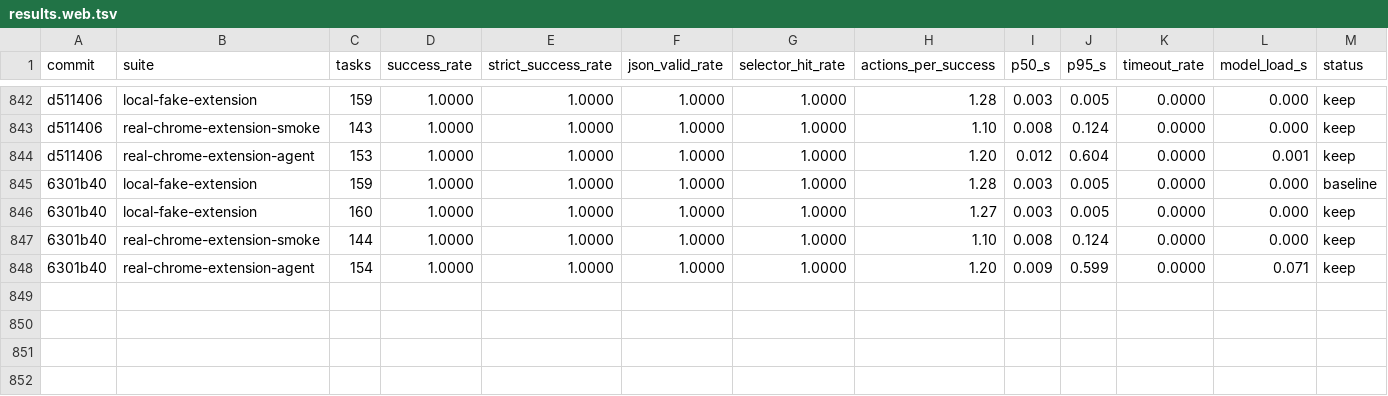
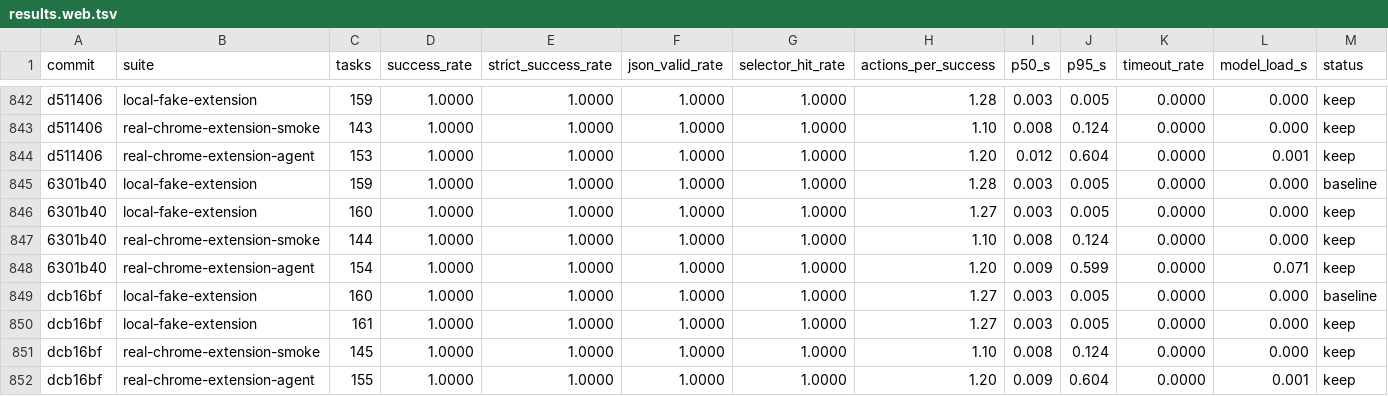
Before and after one commit to killerapp/gemma-gem-extension, a TSV file: results.web.tsv, drawn as a sheet; only a part is shown, gaps mark what is left out; rows hold the shown columns only; the diff names each change by its address in the sheet, - before the commit and + after, or states it on an @@ line.

```diff
--- a/results.web.tsv
+++ b/results.web.tsv
+row 849: dcb16bf | local-fake-extension | 160 | 1.0000 | 1.0000 | 1.0000 | 1.0000 | 1.27 | 0.003 | 0.005 | 0.0000 | 0.000 | baseline
+row 850: dcb16bf | local-fake-extension | 161 | 1.0000 | 1.0000 | 1.0000 | 1.0000 | 1.27 | 0.003 | 0.005 | 0.0000 | 0.000 | keep
+row 851: dcb16bf | real-chrome-extension-smoke | 145 | 1.0000 | 1.0000 | 1.0000 | 1.0000 | 1.10 | 0.008 | 0.124 | 0.0000 | 0.000 | keep
+row 852: dcb16bf | real-chrome-extension-agent | 155 | 1.0000 | 1.0000 | 1.0000 | 1.0000 | 1.20 | 0.009 | 0.604 | 0.0000 | 0.001 | keep
```
Also changed, not shown: 9 other files.
